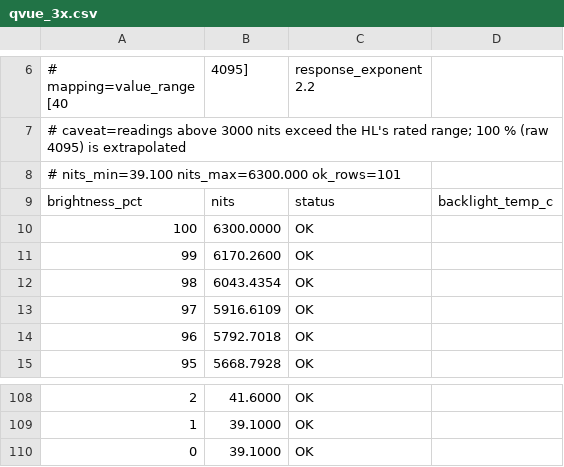
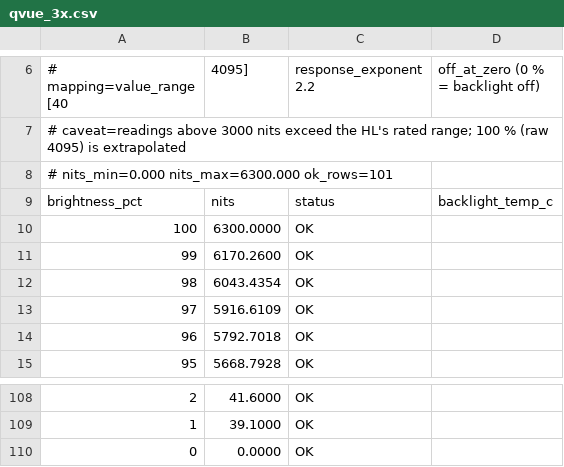
Before and after one commit to hackboxguy/als-dimmer, a CSV file: calibrations/qvue_3x.csv, drawn as a sheet; only a part is shown, gaps mark what is left out; the diff names each change by its address in the sheet, - before the commit and + after, or states it on an @@ line.

```diff
--- a/calibrations/qvue_3x.csv
+++ b/calibrations/qvue_3x.csv
-D6: (empty)
+D6: off_at_zero (0 % = backlight off)
-A8 (# mapping=value_range [40): # nits_min=39.100 nits_max=6300.000 ok_rows=101
+A8 (# mapping=value_range [40): # nits_min=0.000 nits_max=6300.000 ok_rows=101
-B110 (4095]): 39.1000
+B110 (4095]): 0.0000
```
Also changed, not shown: 5 other files.
